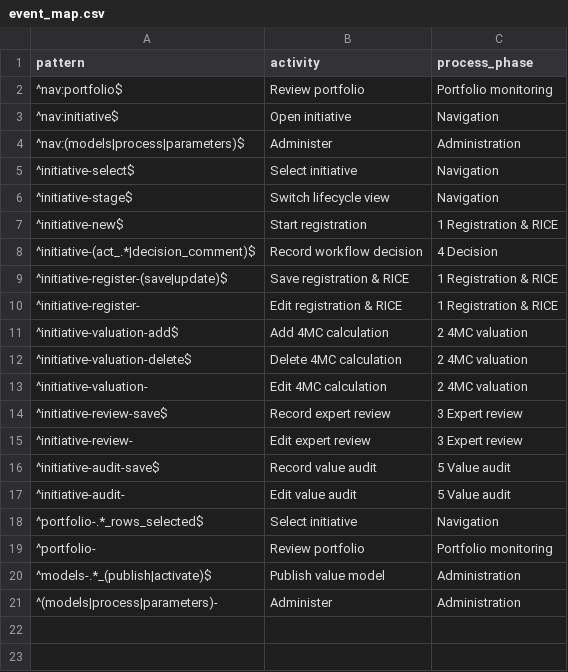
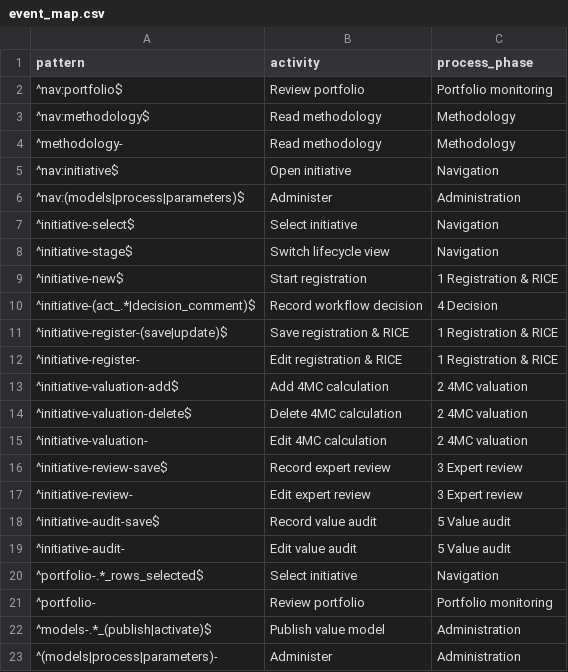
Before and after one commit to ravenroadsas/digitalvalue, a CSV file: inst/config/event_map.csv, drawn as a sheet; the diff names each change by its address in the sheet, - before the commit and + after, or states it on an @@ line.

```diff
--- a/inst/config/event_map.csv
+++ b/inst/config/event_map.csv
+row 3: ^nav:methodology$ | Read methodology | Methodology
+row 4: ^methodology- | Read methodology | Methodology
```
Also changed, not shown: 20 other files.
